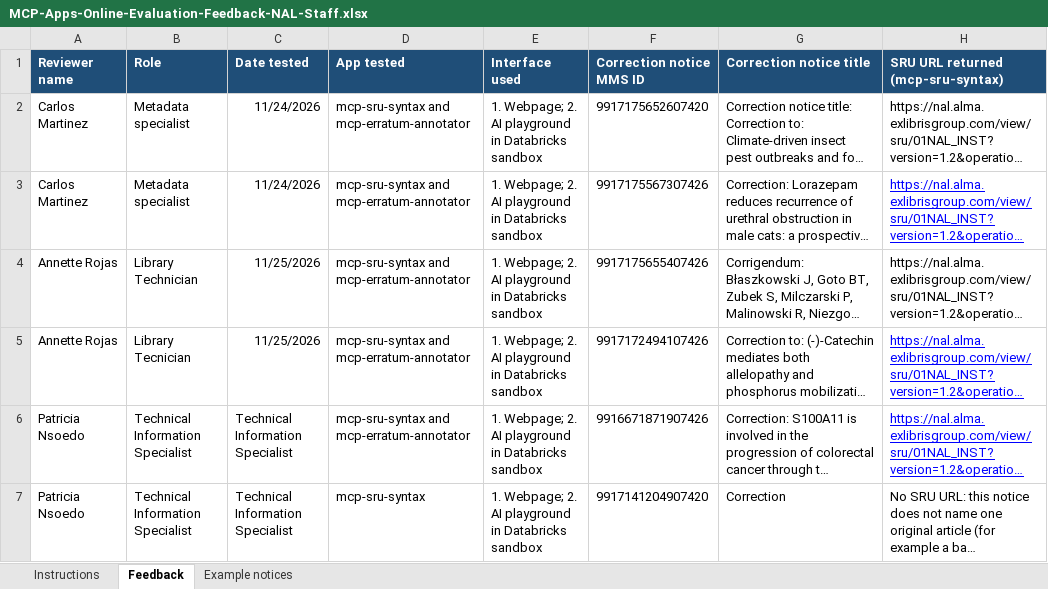
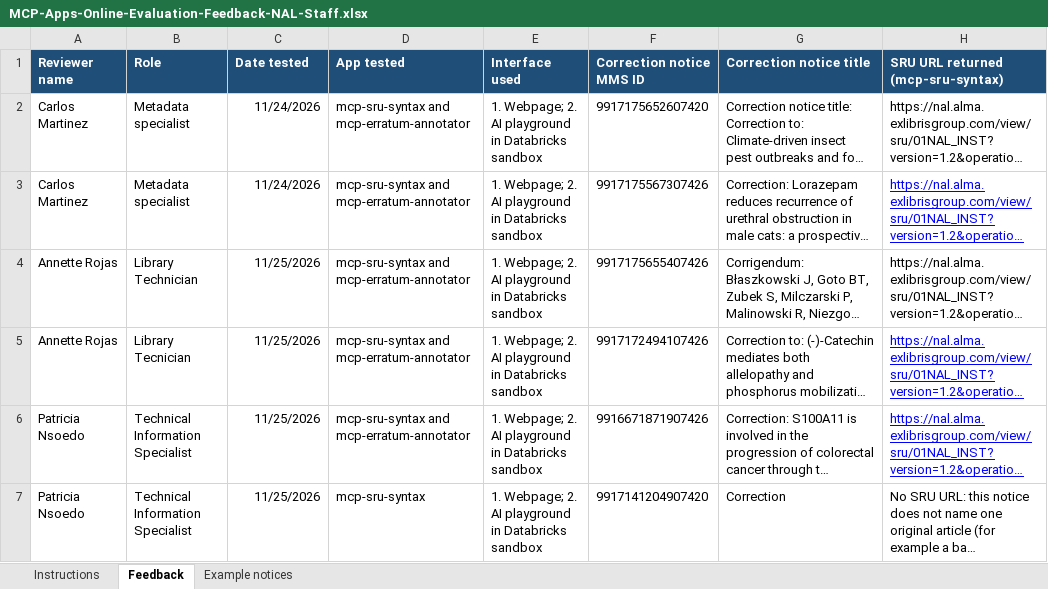
Before and after one commit to AmandaZXu-USDA/NAL, an Excel workbook: submission/MCP-Apps-Online-Evaluation-Feedback-NAL-Staff.xlsx, sheet Feedback, drawn as a sheet; only a part is shown; long unchanged cells end in …; values as stored, in another font and other column widths than the file's, no borders; the diff covers the shown part only; the diff names each change by its address in the sheet, - before the commit and + after, or states it on an @@ line.

Commit message:
Update NAL staff online-evaluation feedback: add Branch Chief demo row (7 notices, 4 staff, Nov 24-25, 2026)

```diff
--- a/submission/MCP-Apps-Online-Evaluation-Feedback-NAL-Staff.xlsx (sheet Feedback)
+++ b/submission/MCP-Apps-Online-Evaluation-Feedback-NAL-Staff.xlsx (sheet Feedback)
-C6:C7 (Date tested): Technical Information Specialist
+C6:C7 (Date tested): 11/25/2026
```
Also changed, not shown: 1 added row elsewhere in this sheet, 1 other file.
